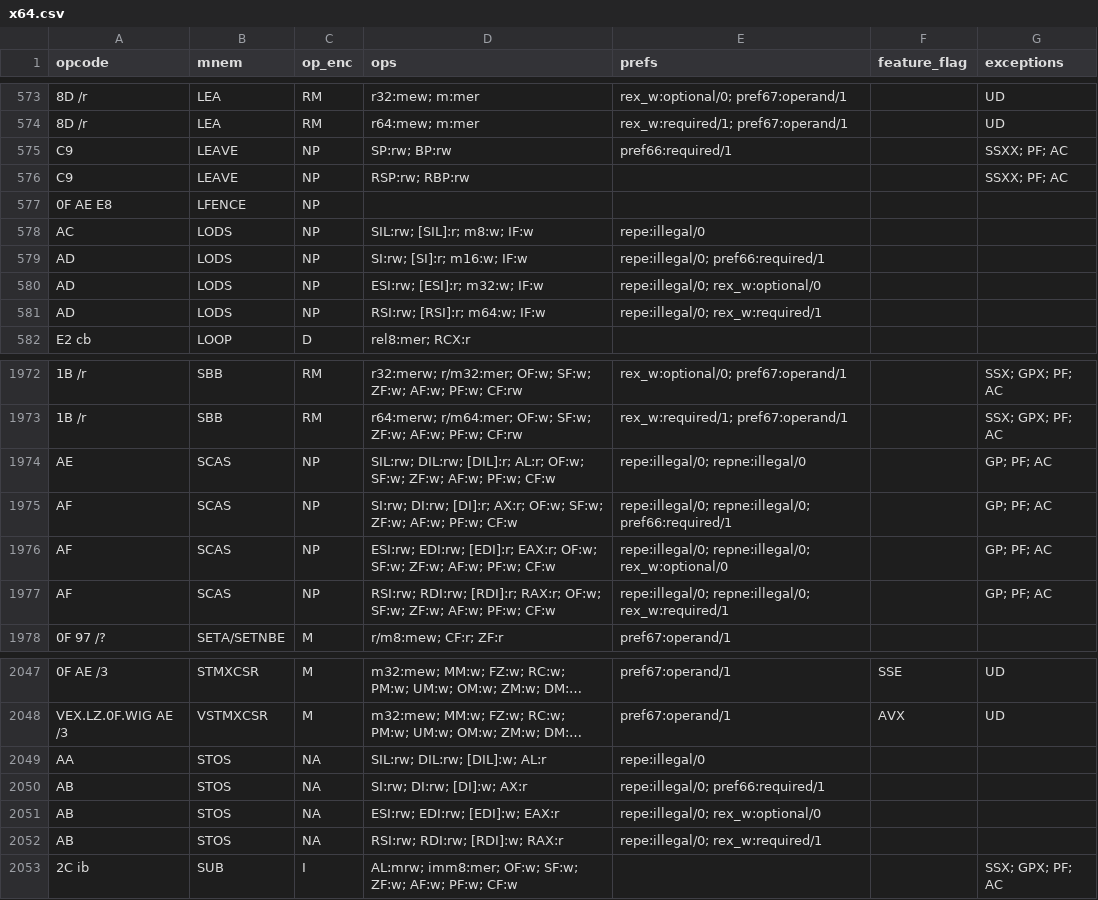
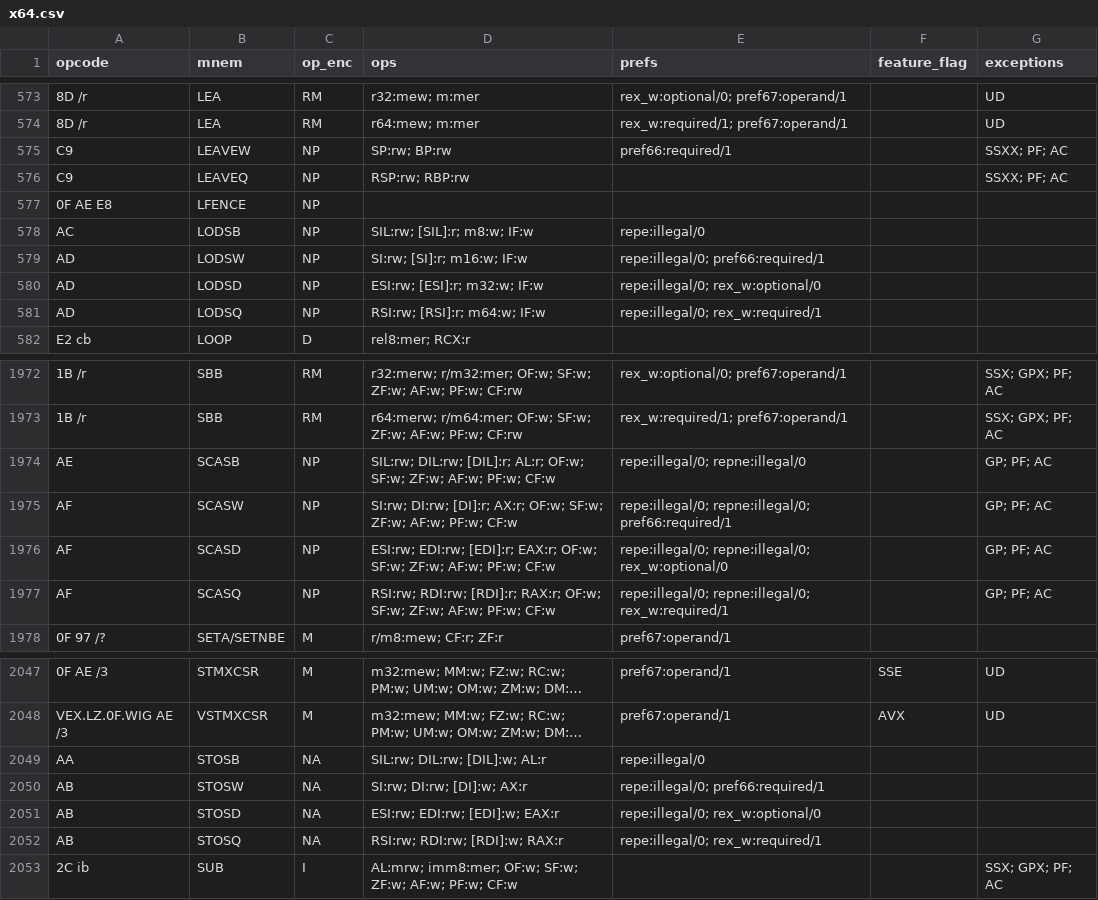
Before and after one commit to evoasm/evoasm-gen, a CSV file: data/tables/x64.csv, drawn as a sheet; only a part is shown, gaps mark what is left out; long unchanged cells end in …; the diff covers the shown part only; the diff names each change by its address in the sheet, - before the commit and + after, or states it on an @@ line.

```diff
--- a/data/tables/x64.csv
+++ b/data/tables/x64.csv
-B575 (mnem): LEAVE
+B575 (mnem): LEAVEW
-B576 (mnem): LEAVE
+B576 (mnem): LEAVEQ
-B578 (mnem): LODS
+B578 (mnem): LODSB
-B579 (mnem): LODS
+B579 (mnem): LODSW
-B580 (mnem): LODS
+B580 (mnem): LODSD
-B581 (mnem): LODS
+B581 (mnem): LODSQ
-B1974 (mnem): SCAS
+B1974 (mnem): SCASB
-B1975 (mnem): SCAS
+B1975 (mnem): SCASW
-B1976 (mnem): SCAS
+B1976 (mnem): SCASD
-B1977 (mnem): SCAS
+B1977 (mnem): SCASQ
-B2049 (mnem): STOS
+B2049 (mnem): STOSB
-B2050 (mnem): STOS
+B2050 (mnem): STOSW
-B2051 (mnem): STOS
+B2051 (mnem): STOSD
-B2052 (mnem): STOS
+B2052 (mnem): STOSQ
```
Also changed, not shown: 26 edited cells elsewhere in this file, 22 other files.
